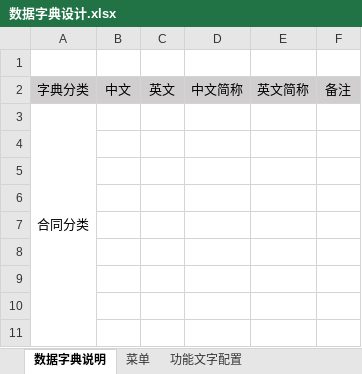
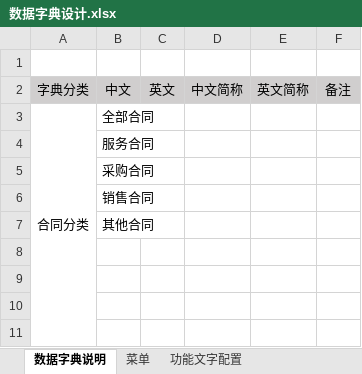
Before and after one commit to zheng-ls/ML, an Excel workbook: 数据字典设计.xlsx, sheet 数据字典说明, drawn as a sheet; only a part is shown; values as stored, in another font and other column widths than the file's, no borders; the diff covers the shown part only; the diff names each change by its address in the sheet, - before the commit and + after, or states it on an @@ line.

```diff
--- a/数据字典设计.xlsx (sheet 数据字典说明)
+++ b/数据字典设计.xlsx (sheet 数据字典说明)
-B3: (empty)
+B3: 全部合同
-B4: (empty)
+B4: 服务合同
-B5: (empty)
+B5: 采购合同
-B6: (empty)
+B6: 销售合同
-B7: (empty)
+B7: 其他合同
```
Also changed, not shown: 14 added rows, 8 removed rows and 3 edited cells elsewhere in this sheet, sheet 功能文字配置.
